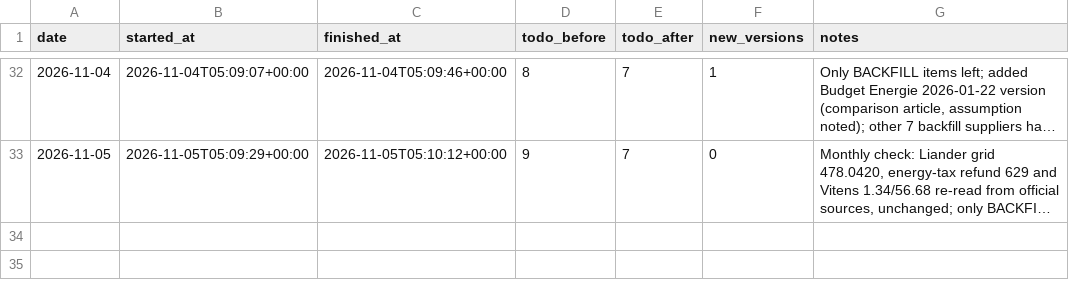
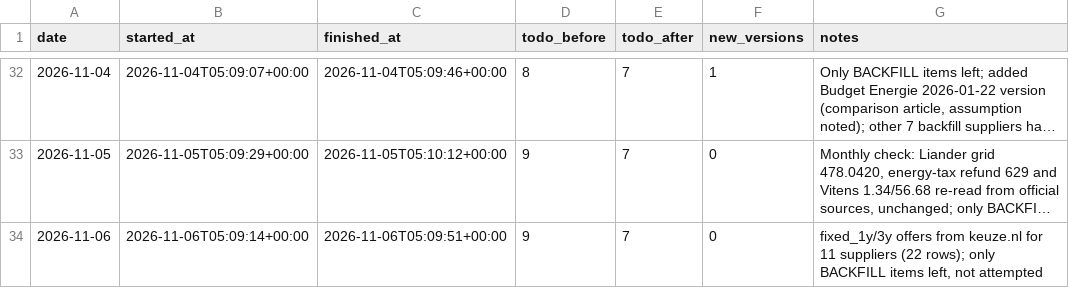
Before and after one commit to TurquoiseStrike/wolfheze-energy, a CSV file: data/runs.csv, drawn as a sheet; only a part is shown, gaps mark what is left out; long unchanged cells end in …; the diff names each change by its address in the sheet, - before the commit and + after, or states it on an @@ line.

```diff
--- a/data/runs.csv
+++ b/data/runs.csv
+row 34: 2026-11-06 | 2026-11-06T05:09:14+00:00 | 2026-11-06T05:09:51+00:00 | 9 | 7 | 0 | fixed_1y/3y offers from keuze.nl for 11 suppliers (22 rows); only BACKFILL items left, not attempted
```
Also changed, not shown: data/forecasts.csv, 1 other file.
